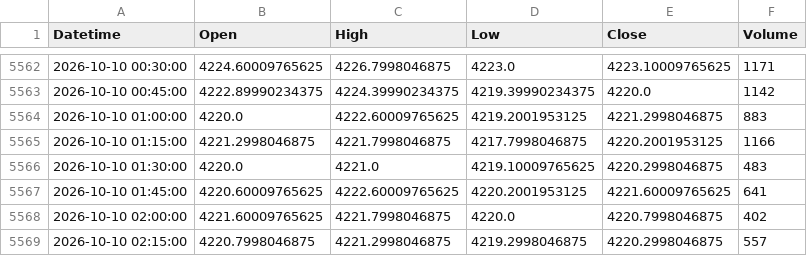
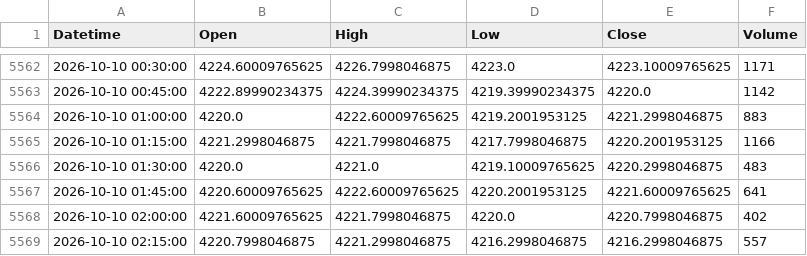
Before and after one commit to shikerkattiyar11-debug/xauusd-gold-data, a CSV file: data/xauusd_15m.csv, drawn as a sheet; only a part is shown, gaps mark what is left out.

```diff
--- a/data/xauusd_15m.csv
+++ b/data/xauusd_15m.csv
@@ -5568,2 +5568,2 @@ Datetime,Open,High,Low,Close,Volume
 2026-10-10 02:00:00,4221.60009765625,4221.7998046875,4220.0,4220.7998046875,402
-2026-10-10 02:15:00,4220.7998046875,4221.2998046875,4219.2998046875,4220.2998046875,557
+2026-10-10 02:15:00,4220.7998046875,4221.2998046875,4216.2998046875,4216.2998046875,557
```
Also changed, not shown: data/xauusd_10m.csv, data/xauusd_1d.csv, 3 other files.
